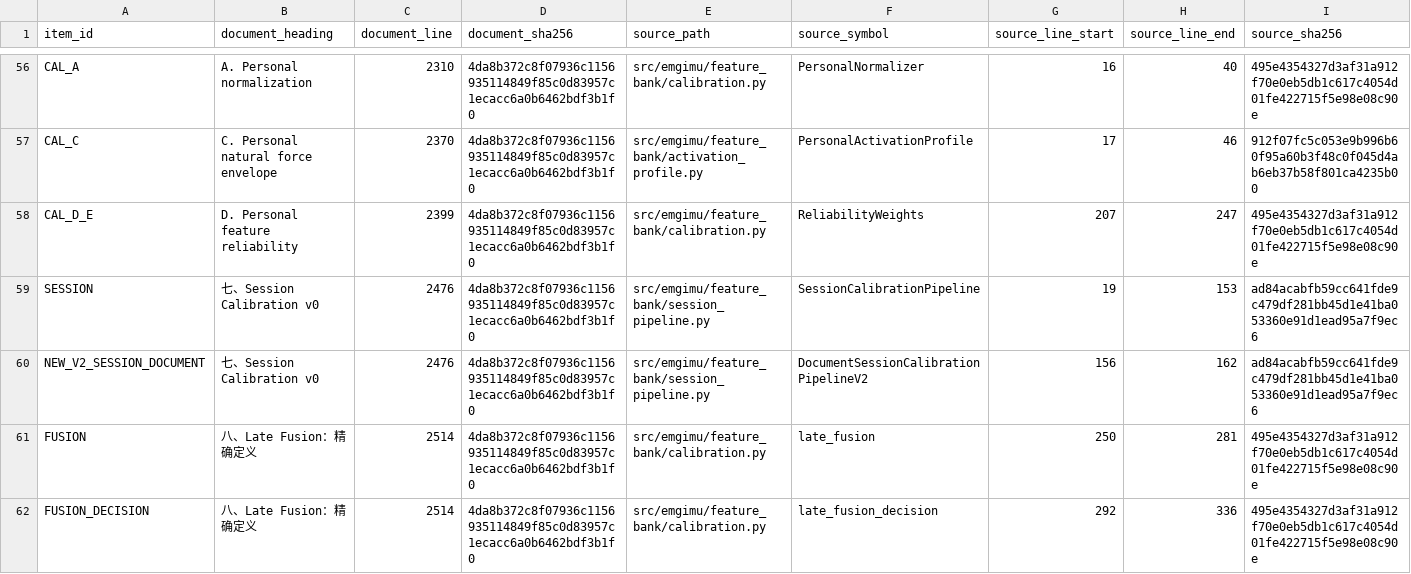
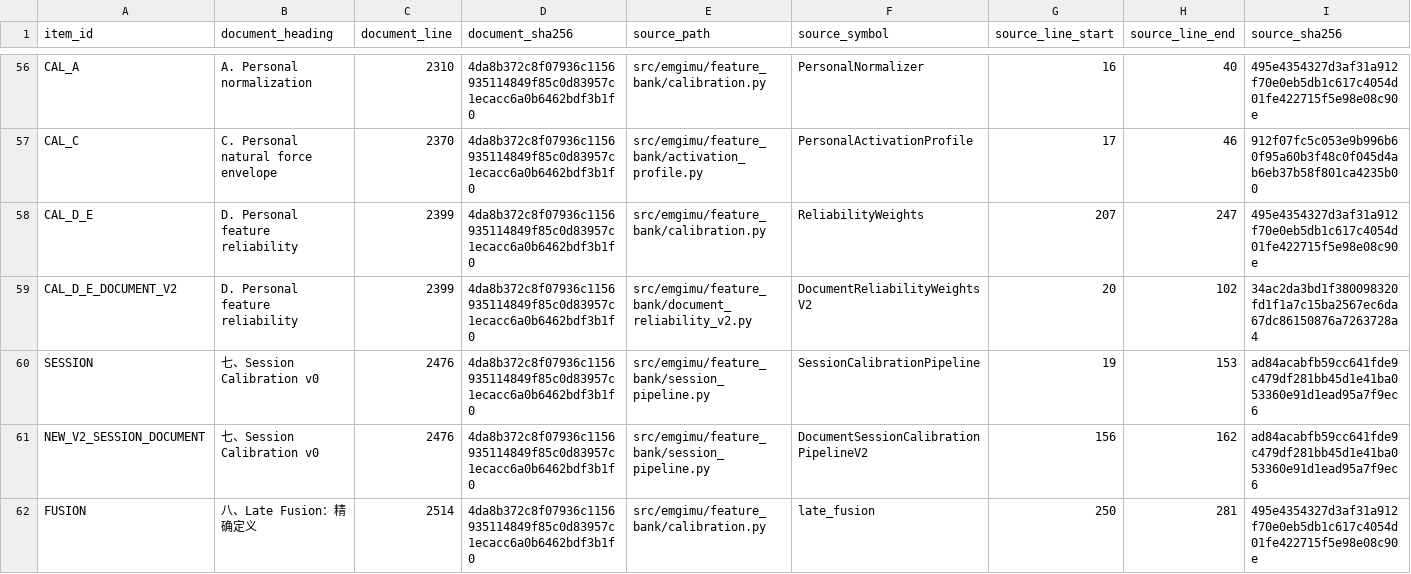
Before and after one commit to boyandong/emg-imu-human-in-the-loop, a CSV file: emgimu_classifier/feature_bank/FORMULA_IMPLEMENTATION_AUDIT.csv, drawn as a sheet; only a part is shown, gaps mark what is left out; the shorter side is filled out with more unchanged rows; rows hold the shown columns only; the diff names each change by its address in the sheet, - before the commit and + after, or states it on an @@ line.

Commit message:
Add document-exact trial-balanced reliability formula

```diff
--- a/emgimu_classifier/feature_bank/FORMULA_IMPLEMENTATION_AUDIT.csv
+++ b/emgimu_classifier/feature_bank/FORMULA_IMPLEMENTATION_AUDIT.csv
+row 59: CAL_D_E_DOCUMENT_V2 | D. Personal feature reliability | 2399 | 4da8b372c8f07936c1156935114849f85c0d83957c1ecacc6a0b6462bdf3b1f0 | src/emgimu/feature_bank/document_reliability_v2.py | DocumentReliabilityWeightsV2 | 20 | 102 | 34ac2da3bd1f380098320fd1f1a7c15ba2567ec6da67dc86150876a7263728a4
```
Also changed, not shown: emgimu_classifier/feature_bank/NEW_VERSION_ACCEPTANCE_AUDIT.csv, 11 other files.
